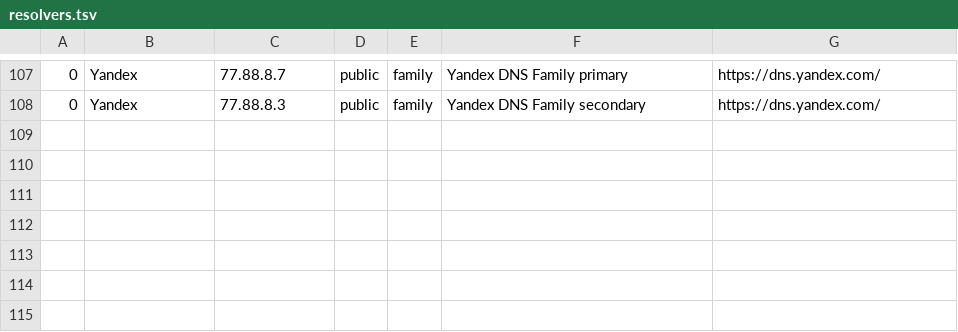
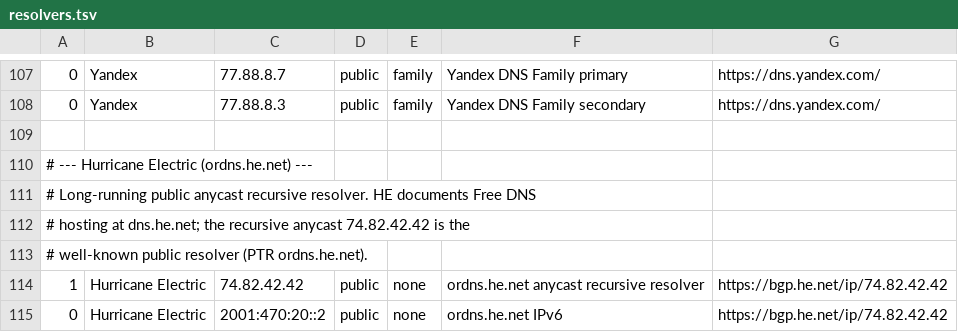
Before and after one commit to emreozudogru/dns-speedtest, a TSV file: config/resolvers.tsv, drawn as a sheet; only a part is shown, gaps mark what is left out.

Commit message:
feat: add Hurricane Electric public resolver 74.82.42.42
Include the well-known ordns.he.net anycast recursive address.
IPv6 stays disabled with the other IPv6 rows.

```diff
--- a/config/resolvers.tsv
+++ b/config/resolvers.tsv
@@ -108 +108,8 @@
 0	Yandex	77.88.8.3	public	family	Yandex DNS Family secondary	https://dns.yandex.com/
+
+# --- Hurricane Electric (ordns.he.net) ---
+# Long-running public anycast recursive resolver. HE documents Free DNS
+# hosting at dns.he.net; the recursive anycast 74.82.42.42 is the
+# well-known public resolver (PTR ordns.he.net).
+1	Hurricane Electric	74.82.42.42	public	none	ordns.he.net anycast recursive resolver	https://bgp.he.net/ip/74.82.42.42
+0	Hurricane Electric	2001:470:20::2	public	none	ordns.he.net IPv6	https://bgp.he.net/ip/74.82.42.42
```
